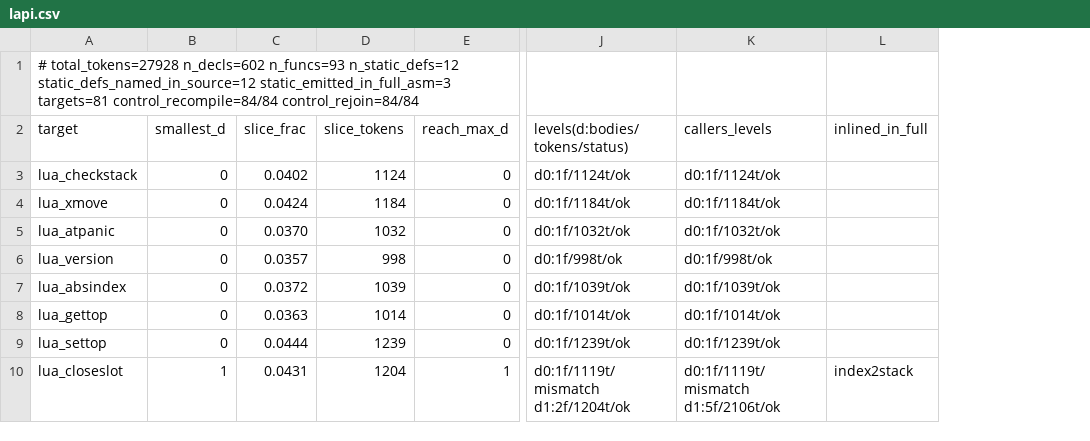
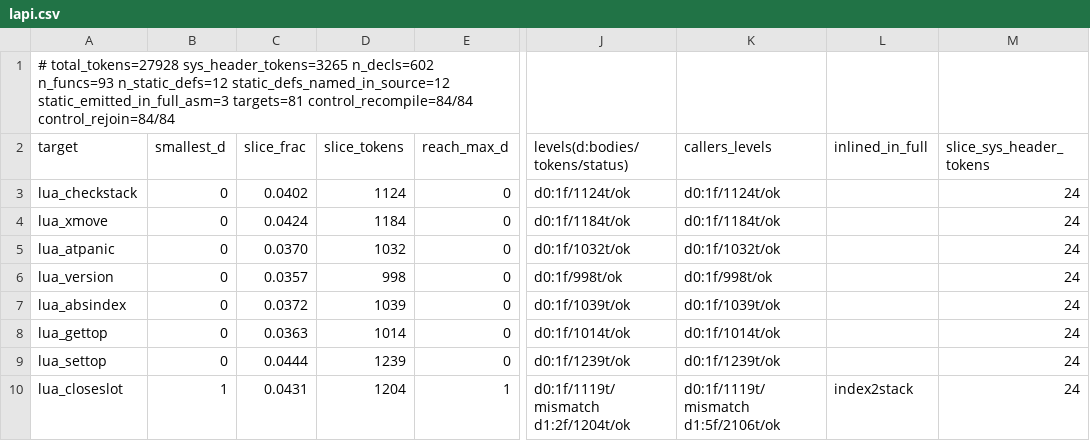
Before and after one commit to dan-stowell/compiler-lab, a CSV file: experiments/e8-slices-O2/results/lapi.csv, drawn as a sheet; only a part is shown, gaps mark what is left out; the diff names each change by its address in the sheet, - before the commit and + after, or states it on an @@ line.

```diff
--- a/experiments/e8-slices-O2/results/lapi.csv
+++ b/experiments/e8-slices-O2/results/lapi.csv
+column M (slice_sys_header_tokens), rows 3-10: all 24
-A1 (target): # total_tokens=27928 n_decls=602 n_funcs=93…
+A1 (target): # total_tokens=27928 sys_header_tokens=3265 n_decls=602 n_funcs=93…
```
Also changed, not shown: experiments/e8-slices-O2/results/lauxlib.csv, experiments/e8-slices-O2/results/lcode.csv, 35 other files.
